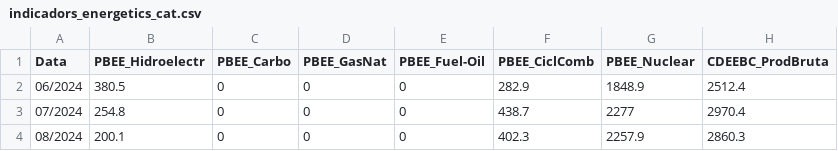
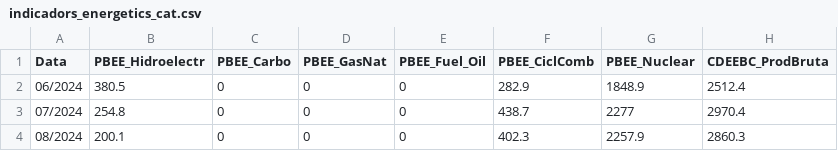
Before and after one commit to LlucVelazquez/t4-pr1-LlucVelazquez, a CSV file: ModelData/indicadors_energetics_cat.csv, drawn as a sheet; only a part is shown; the diff names each change by its address in the sheet, - before the commit and + after, or states it on an @@ line.

```diff
--- a/ModelData/indicadors_energetics_cat.csv
+++ b/ModelData/indicadors_energetics_cat.csv
-E1: PBEE_Fuel-Oil
+E1: PBEE_Fuel_Oil
```
Also changed, not shown: 4 other files.
